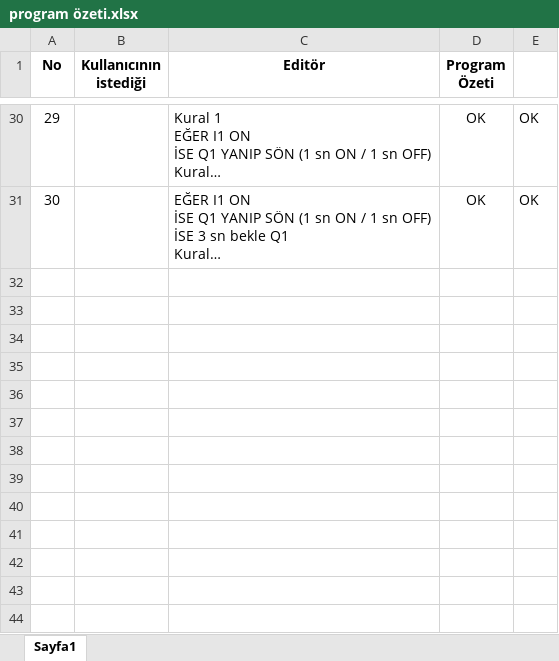
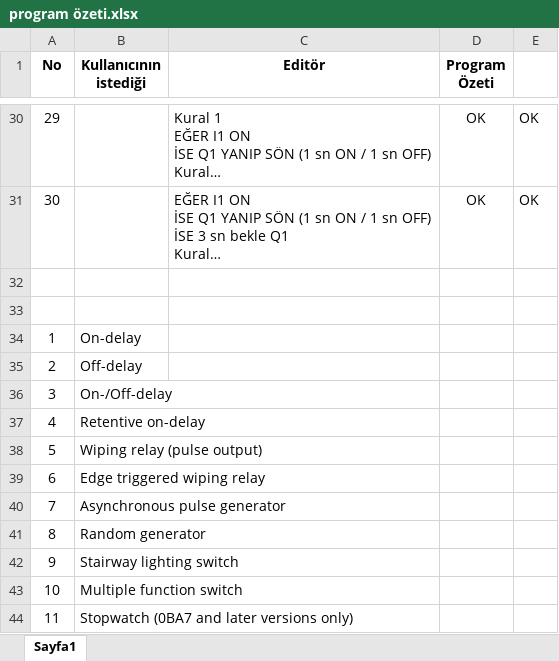
Before and after one commit to akinik456/control, an Excel workbook: doc/program özeti.xlsx, sheet Sayfa1, drawn as a sheet; only a part is shown, gaps mark what is left out; long unchanged cells end in …; values as stored, in another font and other column widths than the file's, no borders; the diff names each change by its address in the sheet, - before the commit and + after, or states it on an @@ line.

```diff
--- a/doc/program özeti.xlsx (sheet Sayfa1)
+++ b/doc/program özeti.xlsx (sheet Sayfa1)
+row 32: (empty)
+row 33: (empty)
+row 34: 1 | On-delay
+row 35: 2 | Off-delay
+row 36: 3 | On-/Off-delay
+row 37: 4 | Retentive on-delay
+row 38: 5 | Wiping relay (pulse output)
+row 39: 6 | Edge triggered wiping relay
+row 40: 7 | Asynchronous pulse generator
+row 41: 8 | Random generator
+row 42: 9 | Stairway lighting switch
+row 43: 10 | Multiple function switch
+row 44: 11 | Stopwatch (0BA7 and later versions only)
```
Also changed, not shown: 7 other files.
